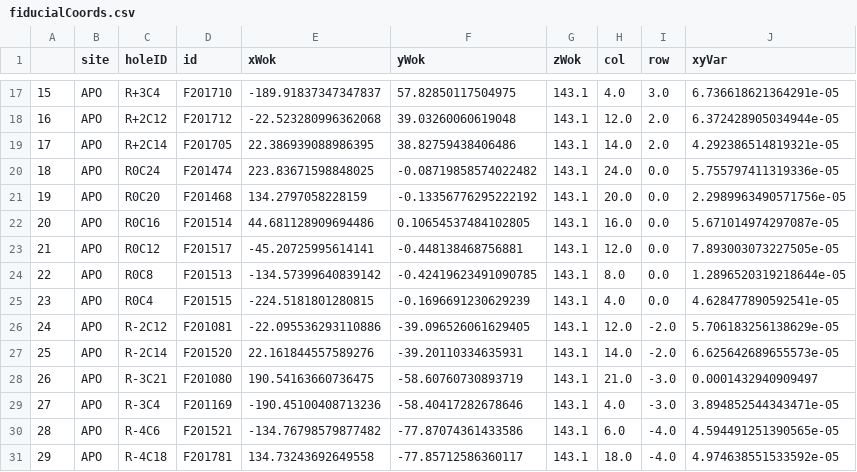
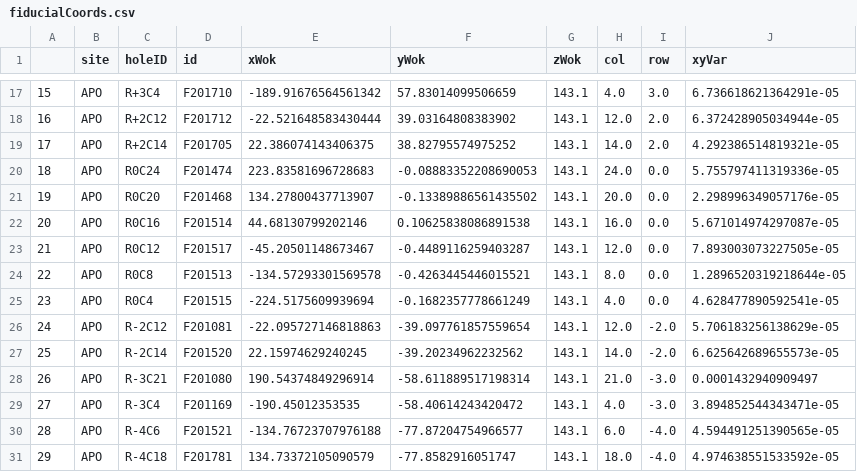
Before and after one commit to sdss/fps_calibrations, a CSV file: apo/wok_calibs/sloanFlatCMM/fiducialCoords.csv, drawn as a sheet; only a part is shown, gaps mark what is left out; the diff covers the shown part only.

```diff
--- a/apo/wok_calibs/sloanFlatCMM/fiducialCoords.csv
+++ b/apo/wok_calibs/sloanFlatCMM/fiducialCoords.csv
@@ -17,15 +17,15 @@
-15,APO,R+3C4,F201710,-189.91837347347837,57.82850117504975,143.1,4.0,3.0,6.736618621364291e-05
-16,APO,R+2C12,F201712,-22.523280996362068,39.03260060619048,143.1,12.0,2.0,6.372428905034944e-05
-17,APO,R+2C14,F201705,22.386939088986395,38.82759438406486,143.1,14.0,2.0,4.292386514819321e-05
-18,APO,R0C24,F201474,223.83671598848025,-0.08719858574022482,143.1,24.0,0.0,5.755797411319336e-05
-19,APO,R0C20,F201468,134.2797058228159,-0.13356776295222192,143.1,20.0,0.0,2.2989963490571756e-05
-20,APO,R0C16,F201514,44.681128909694486,0.10654537484102805,143.1,16.0,0.0,5.671014974297087e-05
-21,APO,R0C12,F201517,-45.20725995614141,-0.448138468756881,143.1,12.0,0.0,7.893003073227505e-05
-22,APO,R0C8,F201513,-134.57399640839142,-0.42419623491090785,143.1,8.0,0.0,1.2896520319218644e-05
-23,APO,R0C4,F201515,-224.5181801280815,-0.1696691230629239,143.1,4.0,0.0,4.628477890592541e-05
-24,APO,R-2C12,F201081,-22.095536293110886,-39.096526061629405,143.1,12.0,-2.0,5.706183256138629e-05
-25,APO,R-2C14,F201520,22.161844557589276,-39.20110334635931,143.1,14.0,-2.0,6.625642689655573e-05
-26,APO,R-3C21,F201080,190.54163660736475,-58.60760730893719,143.1,21.0,-3.0,0.0001432940909497
-27,APO,R-3C4,F201169,-190.45100408713236,-58.40417282678646,143.1,4.0,-3.0,3.894852544343471e-05
-28,APO,R-4C6,F201521,-134.76798579877482,-77.87074361433586,143.1,6.0,-4.0,4.594491251390565e-05
-29,APO,R-4C18,F201781,134.73243692649558,-77.85712586360117,143.1,18.0,-4.0,4.974638551533592e-05
+15,APO,R+3C4,F201710,-189.91676564561342,57.83014099506659,143.1,4.0,3.0,6.736618621364291e-05
+16,APO,R+2C12,F201712,-22.521648583430444,39.03164808383902,143.1,12.0,2.0,6.372428905034944e-05
+17,APO,R+2C14,F201705,22.386074143406375,38.82795574975252,143.1,14.0,2.0,4.292386514819321e-05
+18,APO,R0C24,F201474,223.83581696728683,-0.08883352208690053,143.1,24.0,0.0,5.755797411319336e-05
+19,APO,R0C20,F201468,134.27800437713907,-0.13389886561435502,143.1,20.0,0.0,2.298996349057176e-05
+20,APO,R0C16,F201514,44.68130799202146,0.10625838086891538,143.1,16.0,0.0,5.671014974297087e-05
+21,APO,R0C12,F201517,-45.20501148673467,-0.4489116259403287,143.1,12.0,0.0,7.893003073227505e-05
+22,APO,R0C8,F201513,-134.57293301569578,-0.4263445446015521,143.1,8.0,0.0,1.2896520319218644e-05
+23,APO,R0C4,F201515,-224.5175609939694,-0.1682357778661249,143.1,4.0,0.0,4.628477890592541e-05
+24,APO,R-2C12,F201081,-22.095727146818863,-39.097761857559654,143.1,12.0,-2.0,5.706183256138629e-05
+25,APO,R-2C14,F201520,22.15974629240245,-39.20234962232562,143.1,14.0,-2.0,6.625642689655573e-05
+26,APO,R-3C21,F201080,190.54374849296914,-58.611889517198314,143.1,21.0,-3.0,0.0001432940909497
+27,APO,R-3C4,F201169,-190.45012353535,-58.40614243420472,143.1,4.0,-3.0,3.894852544343471e-05
+28,APO,R-4C6,F201521,-134.76723707976188,-77.87204754966577,143.1,6.0,-4.0,4.594491251390565e-05
+29,APO,R-4C18,F201781,134.73372105090579,-77.8582916051747,143.1,18.0,-4.0,4.974638551533592e-05
```
Also changed, not shown: 92 edited cells elsewhere in this file, apo/wok_calibs/sloanFlatCMM/positionerTable.csv.
